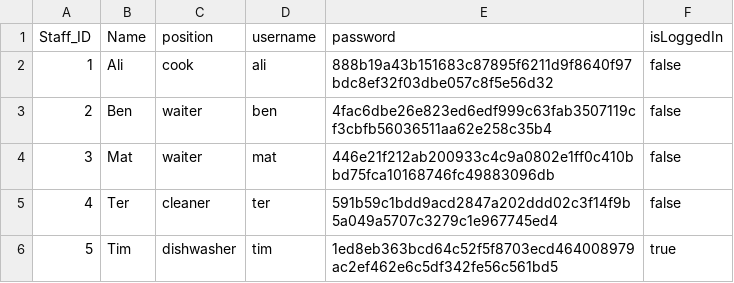
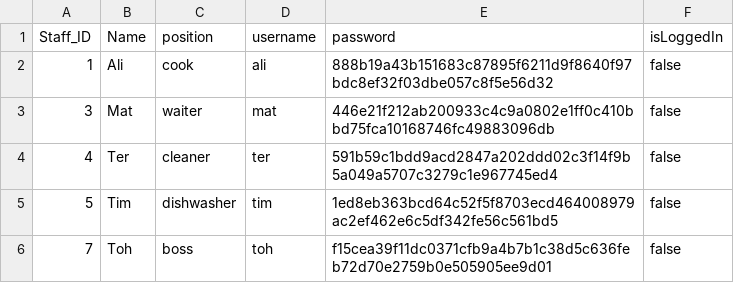
Before and after one commit to cruzerngz/CE2002-OOP, a CSV file: data/Staffroster.csv, drawn as a sheet.

Commit message:
adminUI staff portion fixed

```diff
--- a/data/Staffroster.csv
+++ b/data/Staffroster.csv
@@ -2,5 +2,5 @@ Staff_ID,Name,position,username,password,isLoggedIn
 1,Ali,cook,ali,888b19a43b151683c87895f6211d9f8640f97bdc8ef32f03dbe057c8f5e56d32,false
-2,Ben,waiter,ben,4fac6dbe26e823ed6edf999c63fab3507119cf3cbfb56036511aa62e258c35b4,false
 3,Mat,waiter,mat,446e21f212ab200933c4c9a0802e1ff0c410bbd75fca10168746fc49883096db,false
 4,Ter,cleaner,ter,591b59c1bdd9acd2847a202ddd02c3f14f9b5a049a5707c3279c1e967745ed4,false
-5,Tim,dishwasher,tim,1ed8eb363bcd64c52f5f8703ecd464008979ac2ef462e6c5df342fe56c561bd5,true
+5,Tim,dishwasher,tim,1ed8eb363bcd64c52f5f8703ecd464008979ac2ef462e6c5df342fe56c561bd5,false
+7,Toh,boss,toh,f15cea39f11dc0371cfb9a4b7b1c38d5c636feb72d70e2759b0e505905ee9d01,false
```
Also changed, not shown: 4 other files.
